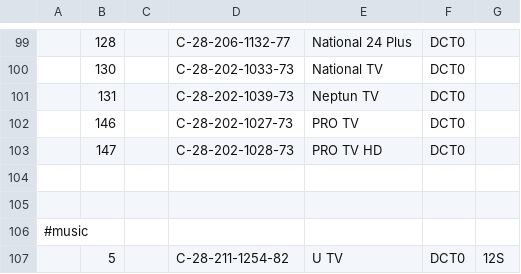
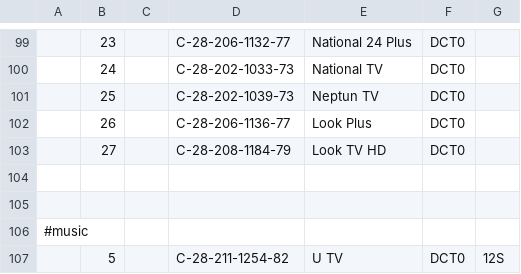
Before and after one commit to raisercostin/smartChannels, a CSV file: channel_list_UE48H8000_1401-bis.csv, drawn as a sheet; only a part is shown, gaps mark what is left out; the diff covers the shown part only.

```diff
--- a/channel_list_UE48H8000_1401-bis.csv
+++ b/channel_list_UE48H8000_1401-bis.csv
@@ -99,6 +99,6 @@
-,128,,C-28-206-1132-77,"National 24 Plus",DCT0,
-,130,,C-28-202-1033-73,"National TV",DCT0,
-,131,,C-28-202-1039-73,"Neptun TV",DCT0,
-,146,,C-28-202-1027-73,"PRO TV",DCT0,
-,147,,C-28-202-1028-73,"PRO TV HD",DCT0,
+,23,,C-28-206-1132-77,"National 24 Plus",DCT0,
+,24,,C-28-202-1033-73,"National TV",DCT0,
+,25,,C-28-202-1039-73,"Neptun TV",DCT0,
+,26,,C-28-206-1136-77,"Look Plus",DCT0,
+,27,,C-28-208-1184-79,"Look TV HD",DCT0,
 
```
Also changed, not shown: 6 added rows, 6 removed rows and 17 edited cells elsewhere in this file.
